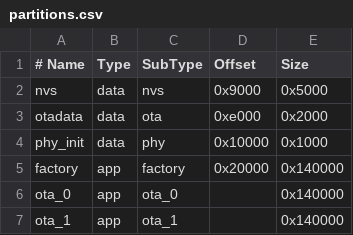
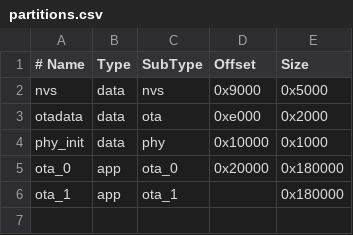
Before and after one commit to gopmur/miniature-universal-esp32, a CSV file: partitions.csv, drawn as a sheet.

```diff
--- a/partitions.csv
+++ b/partitions.csv
@@ -4,4 +4,3 @@ otadata,  data, ota,     0xe000,   0x2000
 phy_init, data, phy,     0x10000,  0x1000
-factory,    app,  factory,   0x20000,  0x140000
-ota_0,    app,  ota_0,   ,  0x140000
-ota_1,    app,  ota_1,   ,         0x140000
+ota_0,    app,  ota_0,   0x20000,  0x180000
+ota_1,    app,  ota_1,   ,         0x180000
```
Also changed, not shown: 12 other files.
